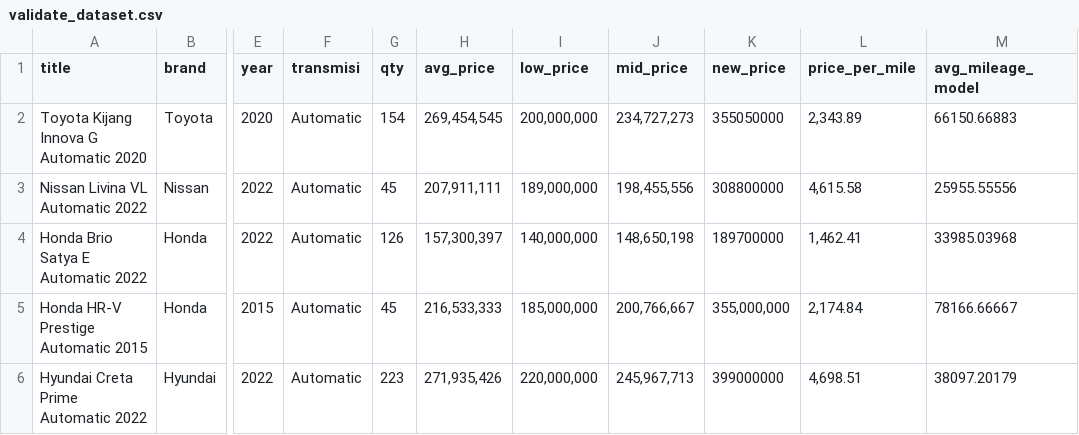
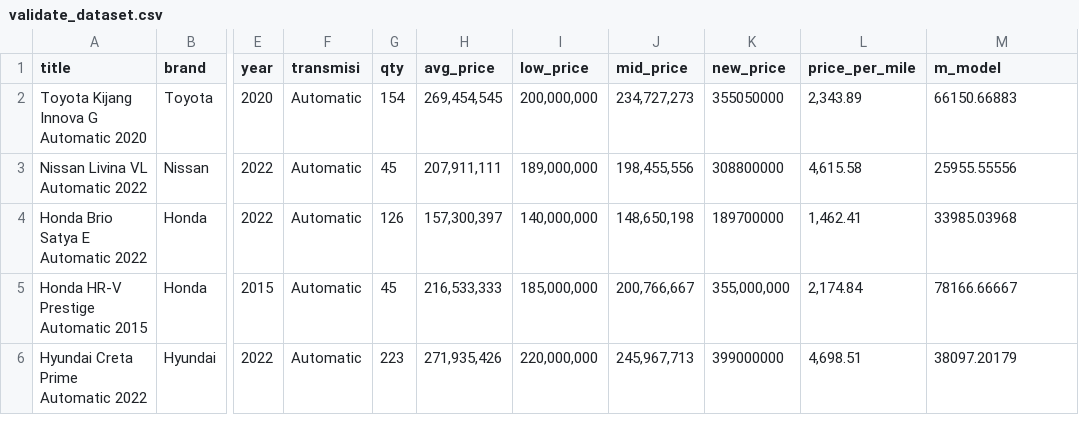
Before and after one commit to Peppian/predict-v2, a CSV file: model/validate_dataset.csv, drawn as a sheet; only a part is shown, gaps mark what is left out; the diff names each change by its address in the sheet, - before the commit and + after, or states it on an @@ line.

Commit message:
Update validate_dataset.csv

```diff
--- a/model/validate_dataset.csv
+++ b/model/validate_dataset.csv
-M1: avg_mileage_model
+M1: m_model
```
